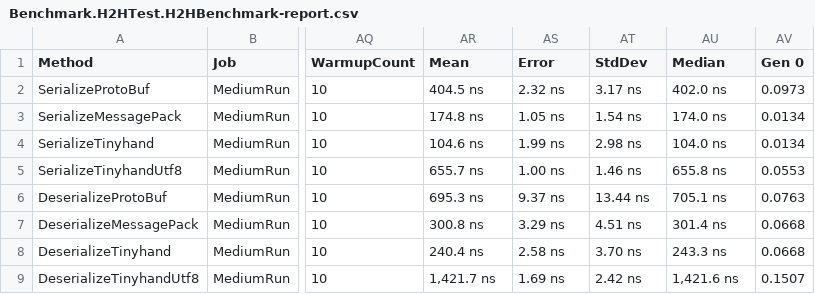
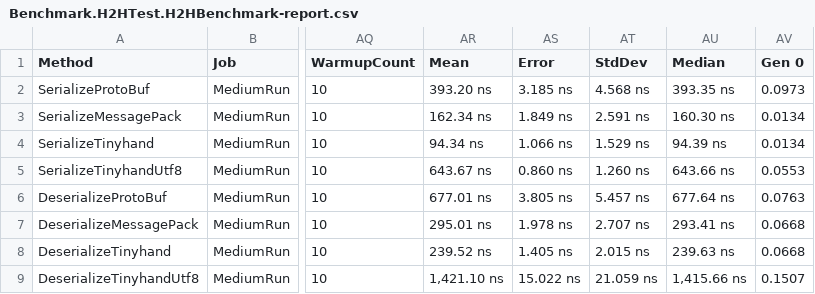
Before and after one commit to archi-Doc/Tinyhand, a CSV file: Benchmark/ChampionData/Benchmark.H2HTest.H2HBenchmark-report.csv, drawn as a sheet; only a part is shown, gaps mark what is left out; the diff covers the shown part only; the diff names each change by its address in the sheet, - before the commit and + after, or states it on an @@ line.

```diff
--- a/Benchmark/ChampionData/Benchmark.H2HTest.H2HBenchmark-report.csv
+++ b/Benchmark/ChampionData/Benchmark.H2HTest.H2HBenchmark-report.csv
-AR2 (Mean): 404.5 ns
+AR2 (Mean): 393.20 ns
-AS2 (Error): 2.32 ns
+AS2 (Error): 3.185 ns
-AT2 (StdDev): 3.17 ns
+AT2 (StdDev): 4.568 ns
-AU2 (Median): 402.0 ns
+AU2 (Median): 393.35 ns
-AR3 (Mean): 174.8 ns
+AR3 (Mean): 162.34 ns
-AS3 (Error): 1.05 ns
+AS3 (Error): 1.849 ns
-AT3 (StdDev): 1.54 ns
+AT3 (StdDev): 2.591 ns
-AU3 (Median): 174.0 ns
+AU3 (Median): 160.30 ns
-AR4 (Mean): 104.6 ns
+AR4 (Mean): 94.34 ns
-AS4 (Error): 1.99 ns
+AS4 (Error): 1.066 ns
-AT4 (StdDev): 2.98 ns
+AT4 (StdDev): 1.529 ns
-AU4 (Median): 104.0 ns
+AU4 (Median): 94.39 ns
-AR5 (Mean): 655.7 ns
+AR5 (Mean): 643.67 ns
-AS5 (Error): 1.00 ns
+AS5 (Error): 0.860 ns
-AT5 (StdDev): 1.46 ns
+AT5 (StdDev): 1.260 ns
-AU5 (Median): 655.8 ns
+AU5 (Median): 643.66 ns
-AR6 (Mean): 695.3 ns
+AR6 (Mean): 677.01 ns
-AS6 (Error): 9.37 ns
+AS6 (Error): 3.805 ns
-AT6 (StdDev): 13.44 ns
+AT6 (StdDev): 5.457 ns
-AU6 (Median): 705.1 ns
+AU6 (Median): 677.64 ns
-AR7 (Mean): 300.8 ns
+AR7 (Mean): 295.01 ns
-AS7 (Error): 3.29 ns
+AS7 (Error): 1.978 ns
-AT7 (StdDev): 4.51 ns
+AT7 (StdDev): 2.707 ns
-AU7 (Median): 301.4 ns
+AU7 (Median): 293.41 ns
-AR8 (Mean): 240.4 ns
+AR8 (Mean): 239.52 ns
-AS8 (Error): 2.58 ns
+AS8 (Error): 1.405 ns
-AT8 (StdDev): 3.70 ns
+AT8 (StdDev): 2.015 ns
-AU8 (Median): 243.3 ns
+AU8 (Median): 239.63 ns
-AR9 (Mean): 1,421.7 ns
+AR9 (Mean): 1,421.10 ns
-AS9 (Error): 1.69 ns
+AS9 (Error): 15.022 ns
-AT9 (StdDev): 2.42 ns
+AT9 (StdDev): 21.059 ns
-AU9 (Median): 1,421.6 ns
+AU9 (Median): 1,415.66 ns
```
Also changed, not shown: 32 edited cells elsewhere in this file, 5 other files.
